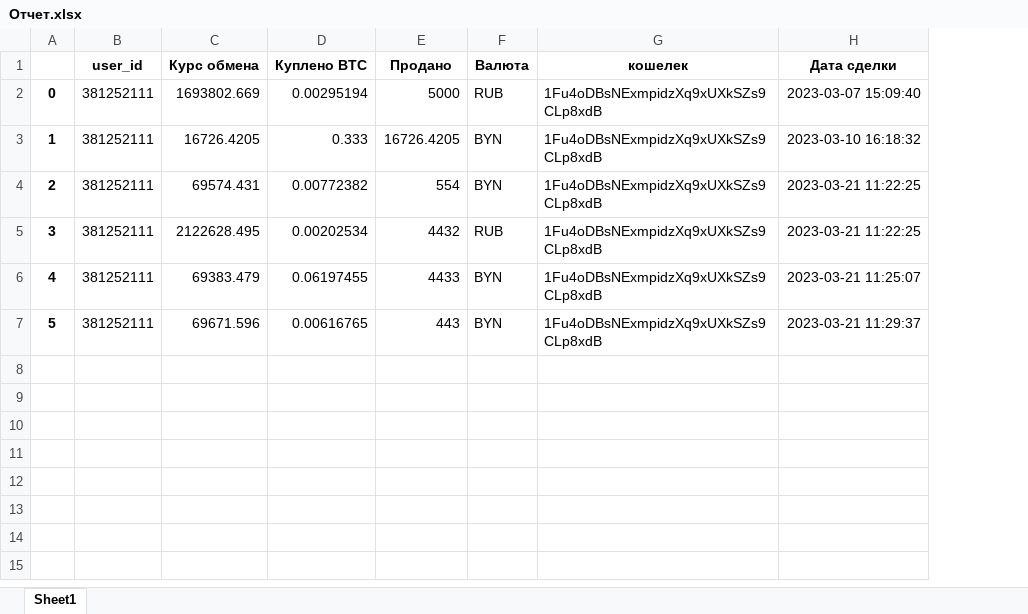
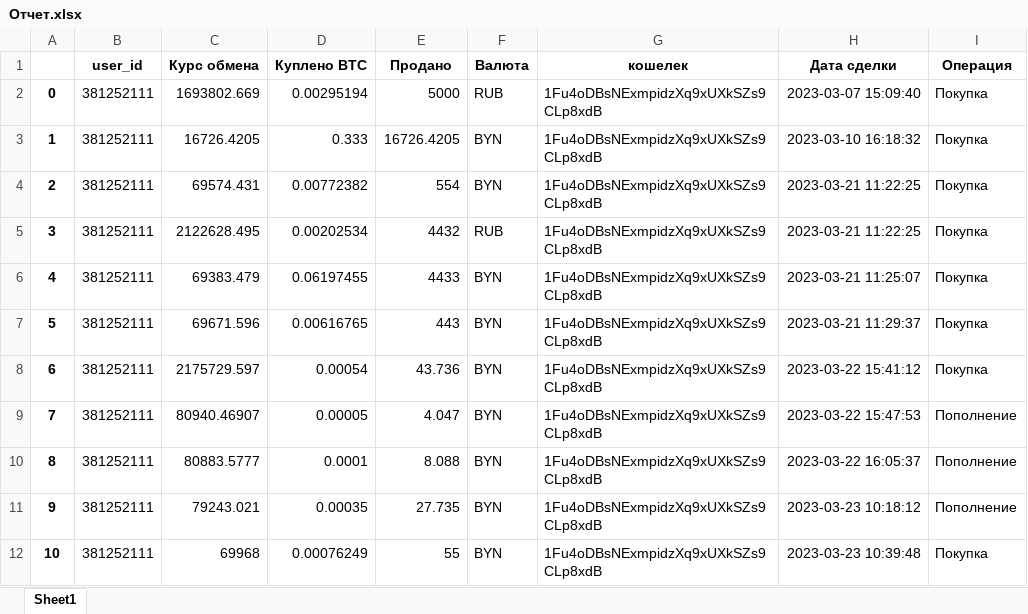
Before and after one commit to Vladvlad9/p2p_exchange_bot, an Excel workbook: Отчет.xlsx, sheet Sheet1, drawn as a sheet; values as stored, in another font and other column widths than the file's, no borders; the diff names each change by its address in the sheet, - before the commit and + after, or states it on an @@ line.

```diff
--- a/Отчет.xlsx (sheet Sheet1)
+++ b/Отчет.xlsx (sheet Sheet1)
+column I (Операция), rows 2-7: all Покупка
+row 8: 6 | 381252111 | 2175729.597 | 0.00054 | 43.736 | BYN | 1Fu4oDBsNExmpidzXq9xUXkSZs9CLp8xdB | 2023-03-22 15:41:12 | Покупка
+row 9: 7 | 381252111 | 80940.46907 | 0.00005 | 4.047 | BYN | 1Fu4oDBsNExmpidzXq9xUXkSZs9CLp8xdB | 2023-03-22 15:47:53 | Пополнение
+row 10: 8 | 381252111 | 80883.5777 | 0.0001 | 8.088 | BYN | 1Fu4oDBsNExmpidzXq9xUXkSZs9CLp8xdB | 2023-03-22 16:05:37 | Пополнение
+row 11: 9 | 381252111 | 79243.021 | 0.00035 | 27.735 | BYN | 1Fu4oDBsNExmpidzXq9xUXkSZs9CLp8xdB | 2023-03-23 10:18:12 | Пополнение
+row 12: 10 | 381252111 | 69968 | 0.00076249 | 55 | BYN | 1Fu4oDBsNExmpidzXq9xUXkSZs9CLp8xdB | 2023-03-23 10:39:48 | Покупка
```
Also changed, not shown: 10 other files.
